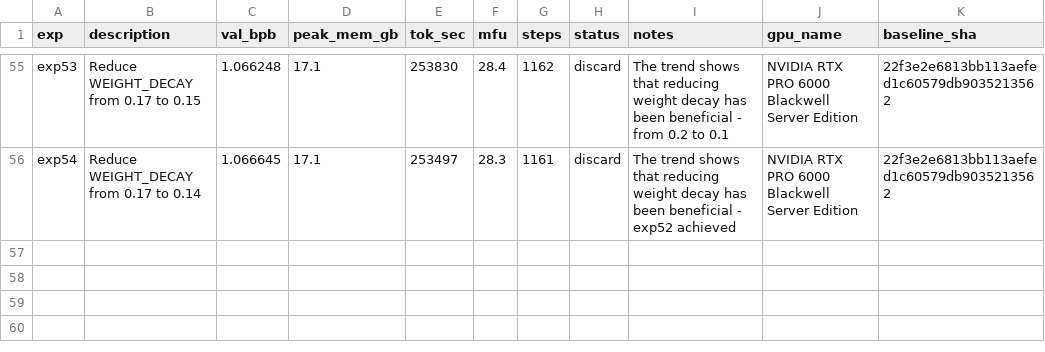
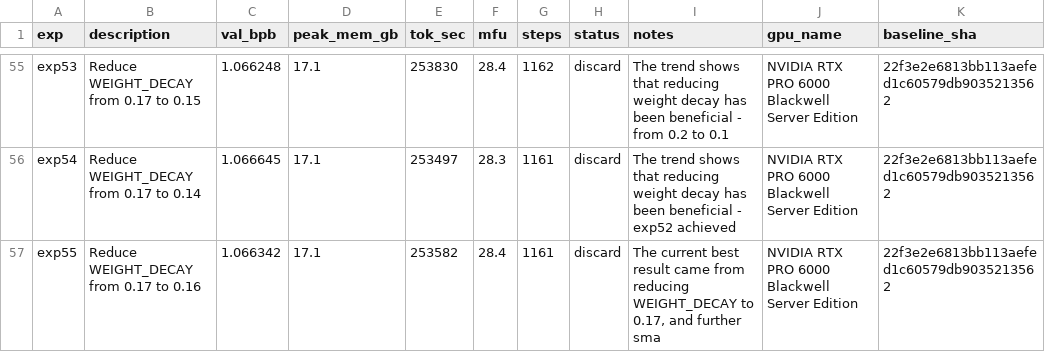
Before and after one commit to elementalcollision/autoresearch-unified, a TSV file: results/pubmed-abstract/results.tsv, drawn as a sheet; only a part is shown, gaps mark what is left out.

Commit message:
Sync results (06:18 UTC) — in progress

```diff
--- a/results/pubmed-abstract/results.tsv
+++ b/results/pubmed-abstract/results.tsv
@@ -56 +56,2 @@ exp53	Reduce WEIGHT_DECAY from 0.17 to 0.15	1.066248	17.1	253830	28.4	1162	disca
 exp54	Reduce WEIGHT_DECAY from 0.17 to 0.14	1.066645	17.1	253497	28.3	1161	discard	The trend shows that reducing weight decay has been beneficial - exp52 achieved 	NVIDIA RTX PRO 6000 Blackwell Server Edition	22f3e2e6813bb113aefed1c60579db9035213562
+exp55	Reduce WEIGHT_DECAY from 0.17 to 0.16	1.066342	17.1	253582	28.4	1161	discard	The current best result came from reducing WEIGHT_DECAY to 0.17, and further sma	NVIDIA RTX PRO 6000 Blackwell Server Edition	22f3e2e6813bb113aefed1c60579db9035213562
```
